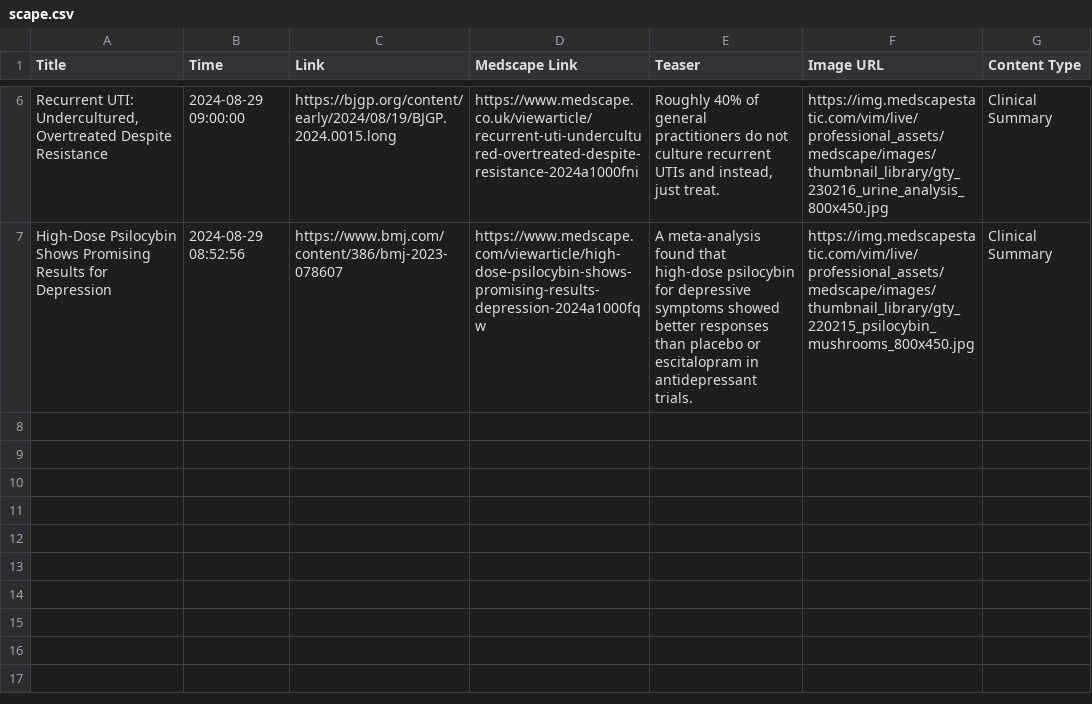
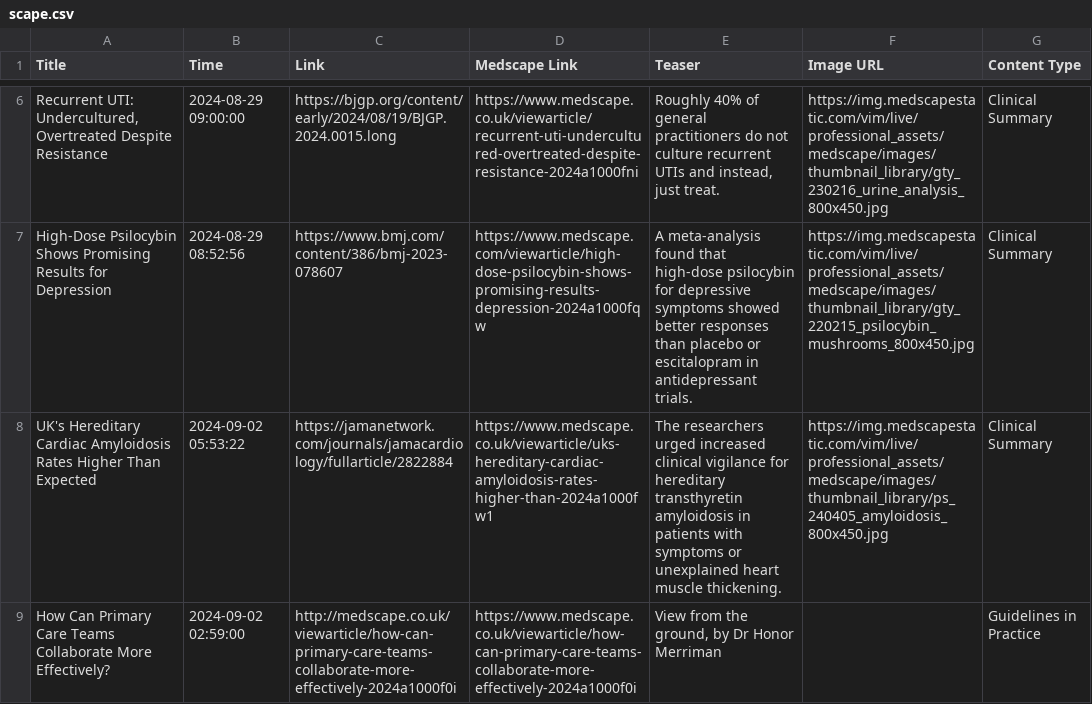
Before and after one commit to nuancedtire/mead, a CSV file: databases/scape.csv, drawn as a sheet; only a part is shown, gaps mark what is left out; the diff names each change by its address in the sheet, - before the commit and + after, or states it on an @@ line.

```diff
--- a/databases/scape.csv
+++ b/databases/scape.csv
+row 8: UK's Hereditary Cardiac Amyloidosis Rates Higher Than Expected | 2024-09-02 05:53:22 | https://jamanetwork.com/journals/jamacardiology/fullarticle/2822884 | https://www.medscape.co.uk/viewarticle/uks-hereditary-cardiac-amyloidosis-rates-higher-than-2024a1000fw1 | The researchers urged increased clinical vigilance for hereditary transthyretin amyloidosis in patients with symptoms or unexplained heart muscle thickening. | https://img.medscapestatic.com/vim/live/professional_assets/medscape/images/thumbnail_library/ps_240405_amyloidosis_800x450.jpg | Clinical Summary
+row 9: How Can Primary Care Teams Collaborate More Effectively? | 2024-09-02 02:59:00 | http://medscape.co.uk/viewarticle/how-can-primary-care-teams-collaborate-more-effectively-2024a1000f0i | https://www.medscape.co.uk/viewarticle/how-can-primary-care-teams-collaborate-more-effectively-2024a1000f0i | View from the ground, by Dr Honor Merriman |  | Guidelines in Practice
```
Also changed, not shown: databases/meds.csv, 5 other files.
